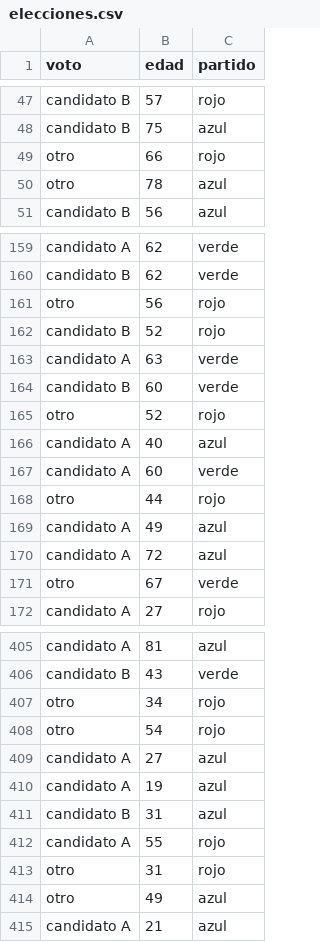
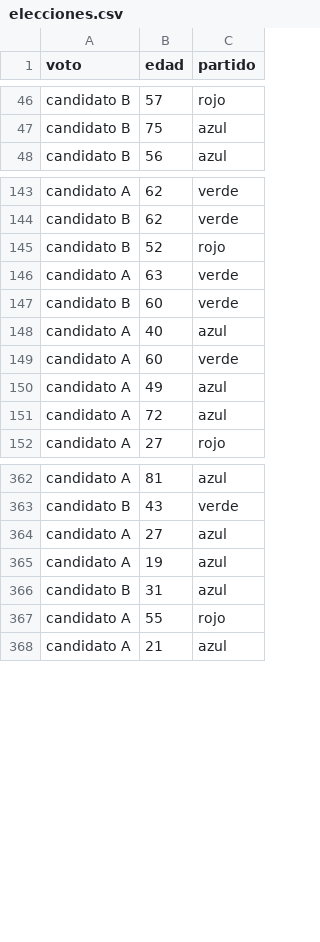
Before and after one commit to estadisticaunr/estadistica-bayesiana, a CSV file: datos/elecciones.csv, drawn as a sheet; only a part is shown, gaps mark what is left out; the diff covers the shown part only.

```diff
--- a/datos/elecciones.csv
+++ b/datos/elecciones.csv
@@ -48,4 +47,2 @@ candidato B,57,rojo
 candidato B,75,azul
-otro,66,rojo
-otro,78,azul
 candidato B,56,azul
@@ -160,3 +144,2 @@ candidato A,62,verde
 candidato B,62,verde
-otro,56,rojo
 candidato B,52,rojo
@@ -164,9 +147,6 @@ candidato A,63,verde
 candidato B,60,verde
-otro,52,rojo
 candidato A,40,azul
 candidato A,60,verde
-otro,44,rojo
 candidato A,49,azul
 candidato A,72,azul
-otro,67,verde
 candidato A,27,rojo
@@ -406,4 +363,2 @@ candidato A,81,azul
 candidato B,43,verde
-otro,34,rojo
-otro,54,rojo
 candidato A,27,azul
@@ -412,4 +367,2 @@ candidato B,31,azul
 candidato A,55,rojo
-otro,31,rojo
-otro,49,azul
 candidato A,21,azul
```
Also changed, not shown: 38 removed rows elsewhere in this file.
